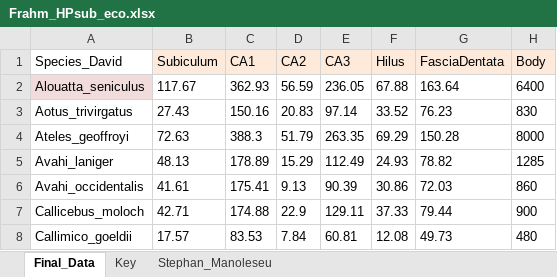
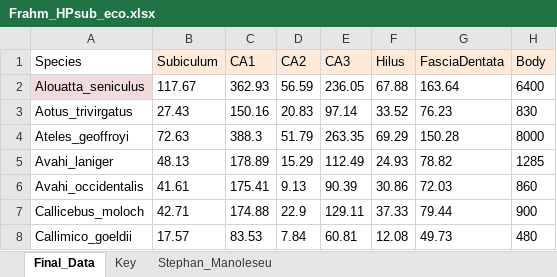
Before and after one commit to bschilder/Hippo_Eco, an Excel workbook: Data/Frahm_HPsub_eco.xlsx, sheet Final_Data, drawn as a sheet; only a part is shown; values as stored, in another font and other column widths than the file's, no borders; the diff names each change by its address in the sheet, - before the commit and + after, or states it on an @@ line.

```diff
--- a/Data/Frahm_HPsub_eco.xlsx (sheet Final_Data)
+++ b/Data/Frahm_HPsub_eco.xlsx (sheet Final_Data)
-A1: Species_David
+A1: Species
```
Also changed, not shown: 44 other files.
